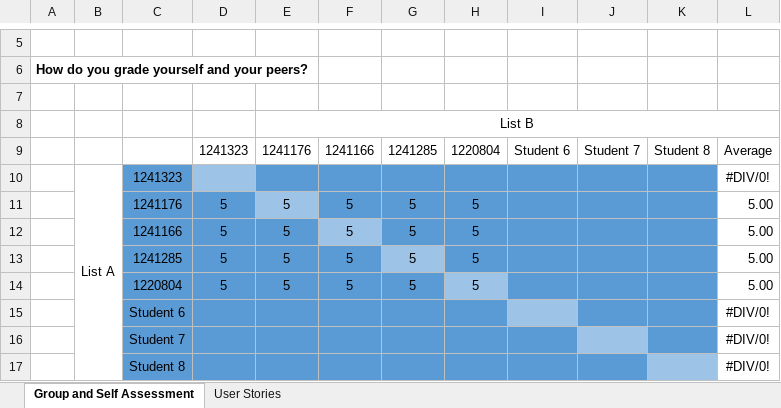
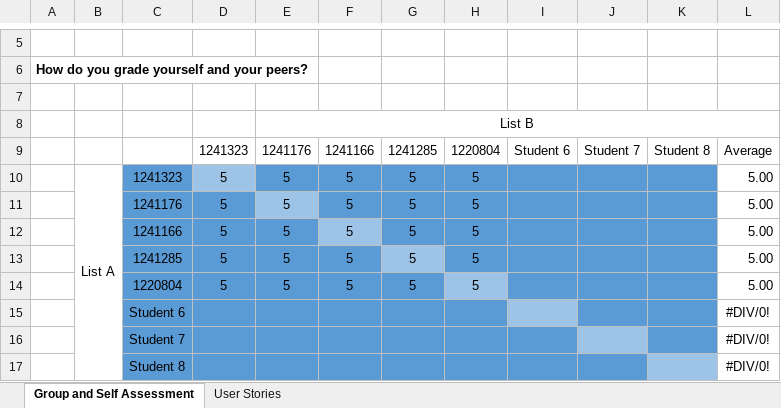
Before and after one commit to ivasduarte/all-aboard, an Excel workbook: docs/sprint1/PI-2024-25_Team-Self-Assessment_v05.xlsx, sheet Group and Self Assessment, drawn as a sheet; only a part is shown, gaps mark what is left out; values as stored, in another font and other column widths than the file's, no borders; charts and pictures not drawn; removed rows and columns are numbered as before the commit, all else as after; the diff names each change by its address in the sheet, - before the commit and + after, or states it on an @@ line.

Commit message:
(docs): self assessment

```diff
--- a/docs/sprint1/PI-2024-25_Team-Self-Assessment_v05.xlsx (sheet Group and Self Assessment)
+++ b/docs/sprint1/PI-2024-25_Team-Self-Assessment_v05.xlsx (sheet Group and Self Assessment)
-row 10:  | List A | 1241323 |  |  |  |  |  |  |  |  | #DIV/0!
+row 10:  | List A | 1241323 | 5 | 5 | 5 | 5 | 5 |  |  |  | 5.00
```
Also changed, not shown: sheet User Stories.
